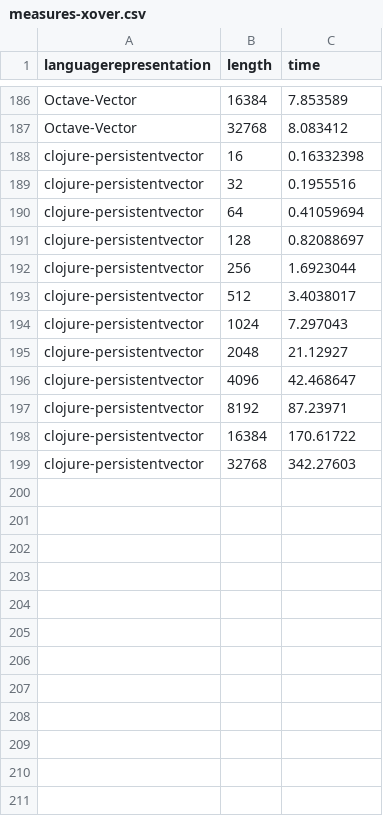
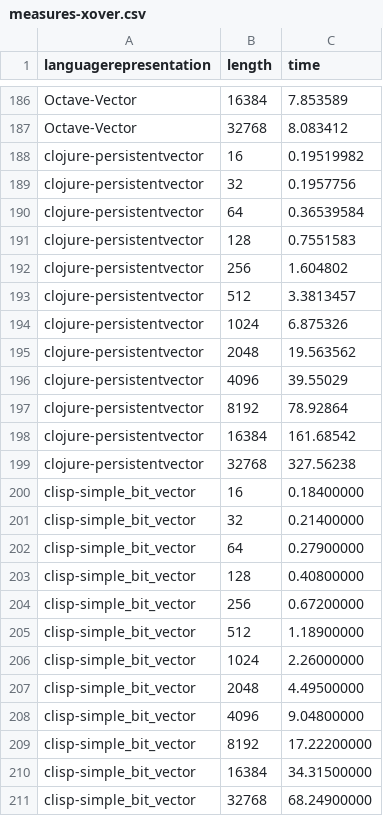
Before and after one commit to JJ/2016-ea-languages-wcci, a CSV file: measures-xover.csv, drawn as a sheet; only a part is shown, gaps mark what is left out.

Commit message:
Uploads new values

```diff
--- a/measures-xover.csv
+++ b/measures-xover.csv
@@ -187,13 +187,25 @@ Octave-Vector,16384,7.853589
 Octave-Vector,32768,8.083412
-clojure-persistentvector, 16, 0.16332398
-clojure-persistentvector, 32, 0.1955516
-clojure-persistentvector, 64, 0.41059694
-clojure-persistentvector, 128, 0.82088697
-clojure-persistentvector, 256, 1.6923044
-clojure-persistentvector, 512, 3.4038017
-clojure-persistentvector, 1024, 7.297043
-clojure-persistentvector, 2048, 21.12927
-clojure-persistentvector, 4096, 42.468647
-clojure-persistentvector, 8192, 87.23971
-clojure-persistentvector, 16384, 170.61722
-clojure-persistentvector, 32768, 342.27603
+clojure-persistentvector, 16, 0.19519982
+clojure-persistentvector, 32, 0.1957756
+clojure-persistentvector, 64, 0.36539584
+clojure-persistentvector, 128, 0.7551583
+clojure-persistentvector, 256, 1.604802
+clojure-persistentvector, 512, 3.3813457
+clojure-persistentvector, 1024, 6.875326
+clojure-persistentvector, 2048, 19.563562
+clojure-persistentvector, 4096, 39.55029
+clojure-persistentvector, 8192, 78.92864
+clojure-persistentvector, 16384, 161.68542
+clojure-persistentvector, 32768, 327.56238
+clisp-simple_bit_vector, 16, 0.18400000
+clisp-simple_bit_vector, 32, 0.21400000
+clisp-simple_bit_vector, 64, 0.27900000
+clisp-simple_bit_vector, 128, 0.40800000
+clisp-simple_bit_vector, 256, 0.67200000
+clisp-simple_bit_vector, 512, 1.18900000
+clisp-simple_bit_vector, 1024, 2.26000000
+clisp-simple_bit_vector, 2048, 4.49500000
+clisp-simple_bit_vector, 4096, 9.04800000
+clisp-simple_bit_vector, 8192, 17.22200000
+clisp-simple_bit_vector, 16384, 34.31500000
+clisp-simple_bit_vector, 32768, 68.24900000
```
Also changed, not shown: measures-bitflip.csv, measures-maxones.csv, 4 other files.
